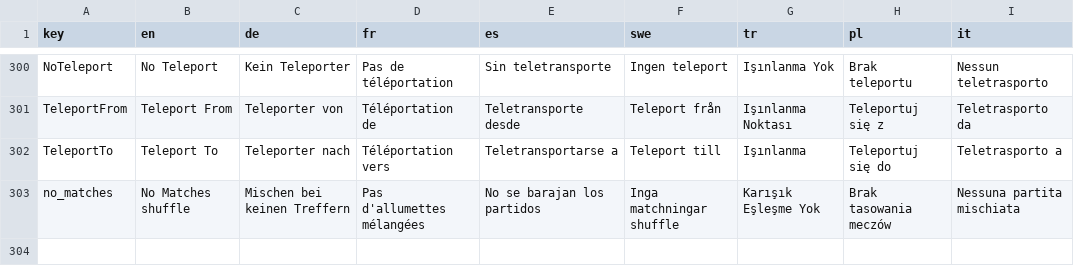
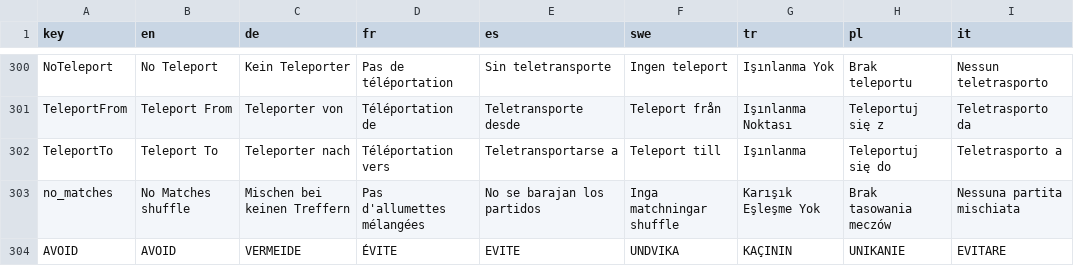
Before and after one commit to htwjomaa/MatchFruit, a CSV file: Assets/Resources/Localisation.csv, drawn as a sheet; only a part is shown, gaps mark what is left out; the diff names each change by its address in the sheet, - before the commit and + after, or states it on an @@ line.

Commit message:
avoid

```diff
--- a/Assets/Resources/Localisation.csv
+++ b/Assets/Resources/Localisation.csv
+row 304: AVOID | AVOID | VERMEIDE | ÉVITE | EVITE | UNDVIKA | KAÇININ | UNIKANIE | EVITARE
```
Also changed, not shown: 20 other files.
